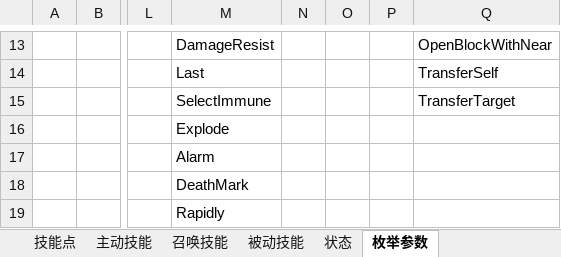
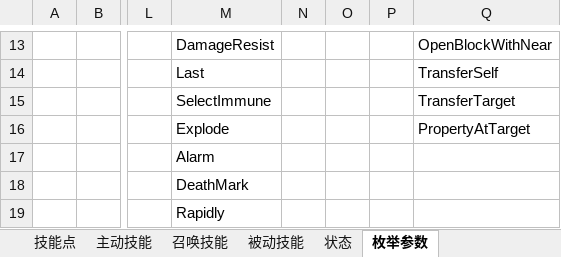
Before and after one commit to Canvastudio/Prometheus, an Excel workbook: Design/原始配置表/技能.xlsm, sheet 枚举参数, drawn as a sheet; only a part is shown, gaps mark what is left out; values as stored, in another font and other column widths than the file's, no borders; conditional formats not drawn; the diff names each change by its address in the sheet, - before the commit and + after, or states it on an @@ line.

```diff
--- a/Design/原始配置表/技能.xlsm (sheet 枚举参数)
+++ b/Design/原始配置表/技能.xlsm (sheet 枚举参数)
-Q16: (empty)
+Q16: PropertyAtTarget
```
Also changed, not shown: sheet 主动技能, 2 other files.
